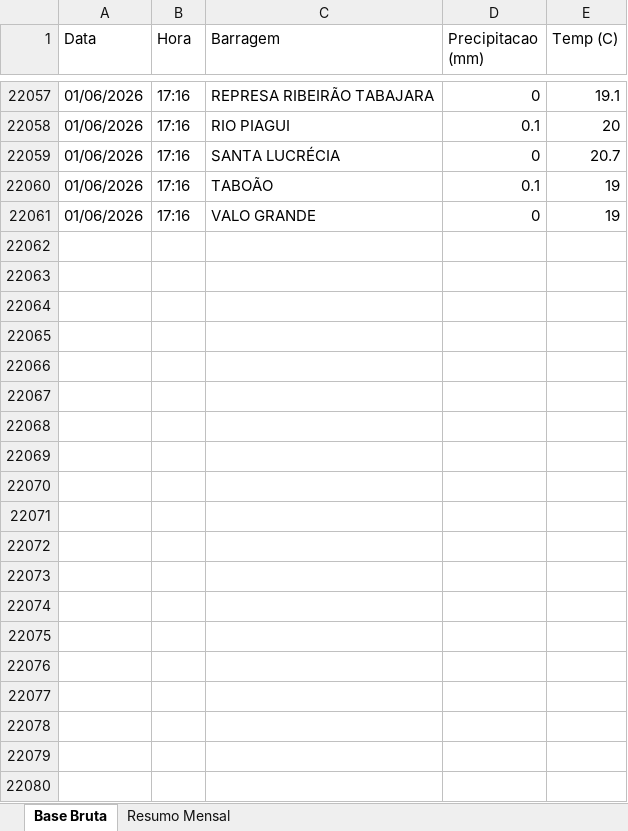
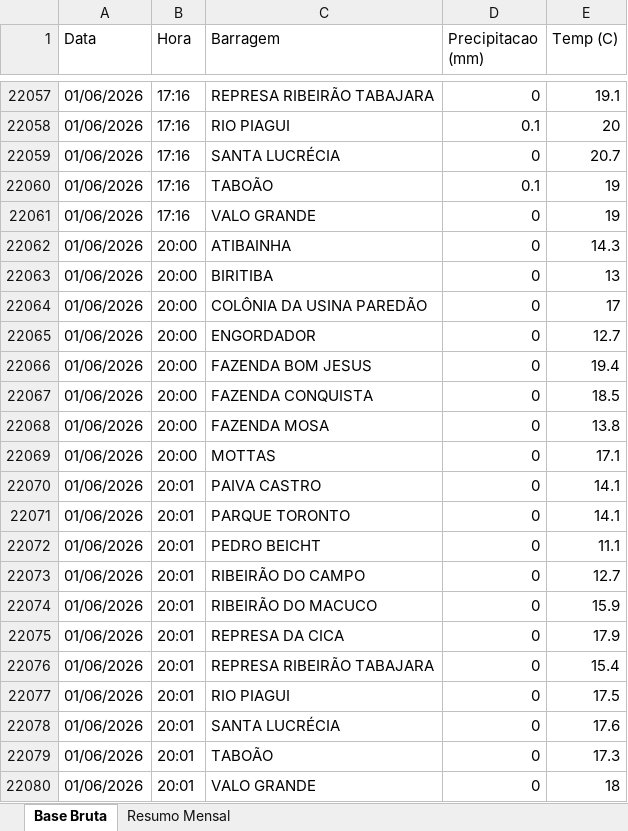
Before and after one commit to contatoleonardocdias-ctrl/monitoramento_barragens, an Excel workbook: monitoramento_chuvas.xlsx, sheet Base Bruta, drawn as a sheet; only a part is shown, gaps mark what is left out; values as stored, in another font and other column widths than the file's, no borders; the diff names each change by its address in the sheet, - before the commit and + after, or states it on an @@ line.

```diff
--- a/monitoramento_chuvas.xlsx (sheet Base Bruta)
+++ b/monitoramento_chuvas.xlsx (sheet Base Bruta)
+row 22062: 01/06/2026 | 20:00 | ATIBAINHA | 0 | 14.3
+row 22063: 01/06/2026 | 20:00 | BIRITIBA | 0 | 13
+row 22064: 01/06/2026 | 20:00 | COLÔNIA DA USINA PAREDÃO | 0 | 17
+row 22065: 01/06/2026 | 20:00 | ENGORDADOR | 0 | 12.7
+row 22066: 01/06/2026 | 20:00 | FAZENDA BOM JESUS | 0 | 19.4
+row 22067: 01/06/2026 | 20:00 | FAZENDA CONQUISTA | 0 | 18.5
+row 22068: 01/06/2026 | 20:00 | FAZENDA MOSA | 0 | 13.8
+row 22069: 01/06/2026 | 20:00 | MOTTAS | 0 | 17.1
+row 22070: 01/06/2026 | 20:01 | PAIVA CASTRO | 0 | 14.1
+row 22071: 01/06/2026 | 20:01 | PARQUE TORONTO | 0 | 14.1
+row 22072: 01/06/2026 | 20:01 | PEDRO BEICHT | 0 | 11.1
+row 22073: 01/06/2026 | 20:01 | RIBEIRÃO DO CAMPO | 0 | 12.7
+row 22074: 01/06/2026 | 20:01 | RIBEIRÃO DO MACUCO | 0 | 15.9
+row 22075: 01/06/2026 | 20:01 | REPRESA DA CICA | 0 | 17.9
+row 22076: 01/06/2026 | 20:01 | REPRESA RIBEIRÃO TABAJARA | 0 | 15.4
+row 22077: 01/06/2026 | 20:01 | RIO PIAGUI | 0 | 17.5
+row 22078: 01/06/2026 | 20:01 | SANTA LUCRÉCIA | 0 | 17.6
+row 22079: 01/06/2026 | 20:01 | TABOÃO | 0 | 17.3
+row 22080: 01/06/2026 | 20:01 | VALO GRANDE | 0 | 18
```
